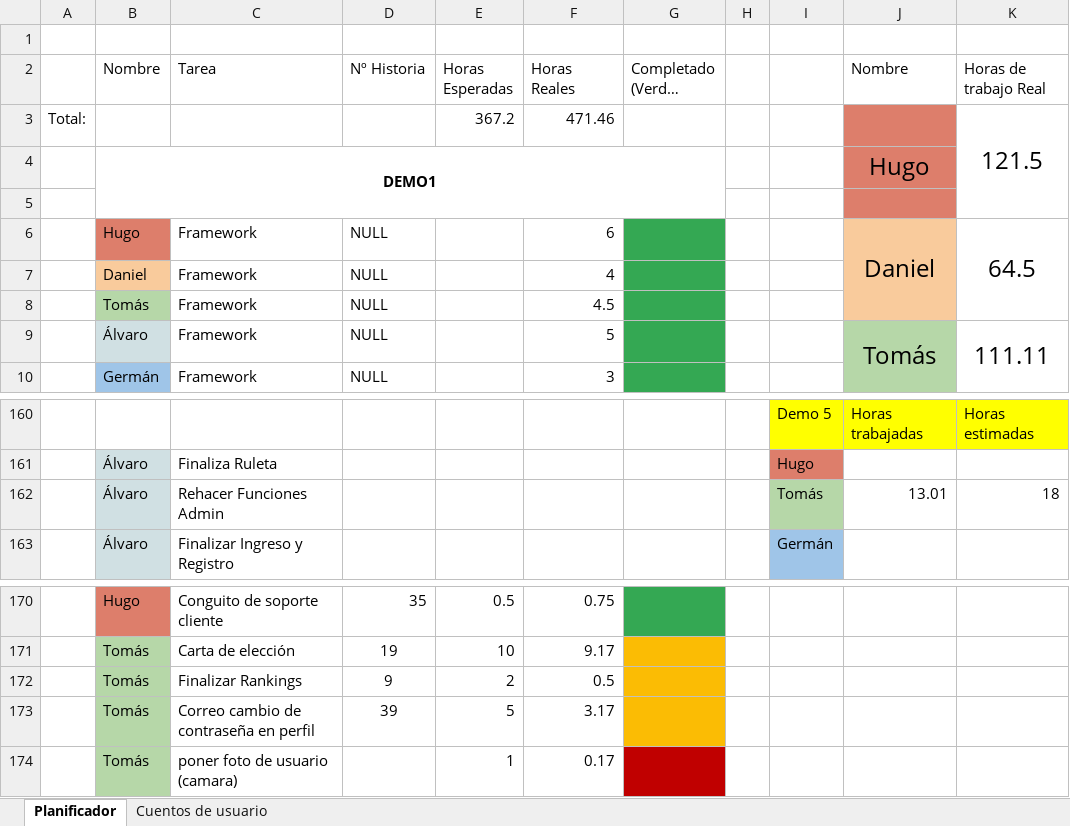
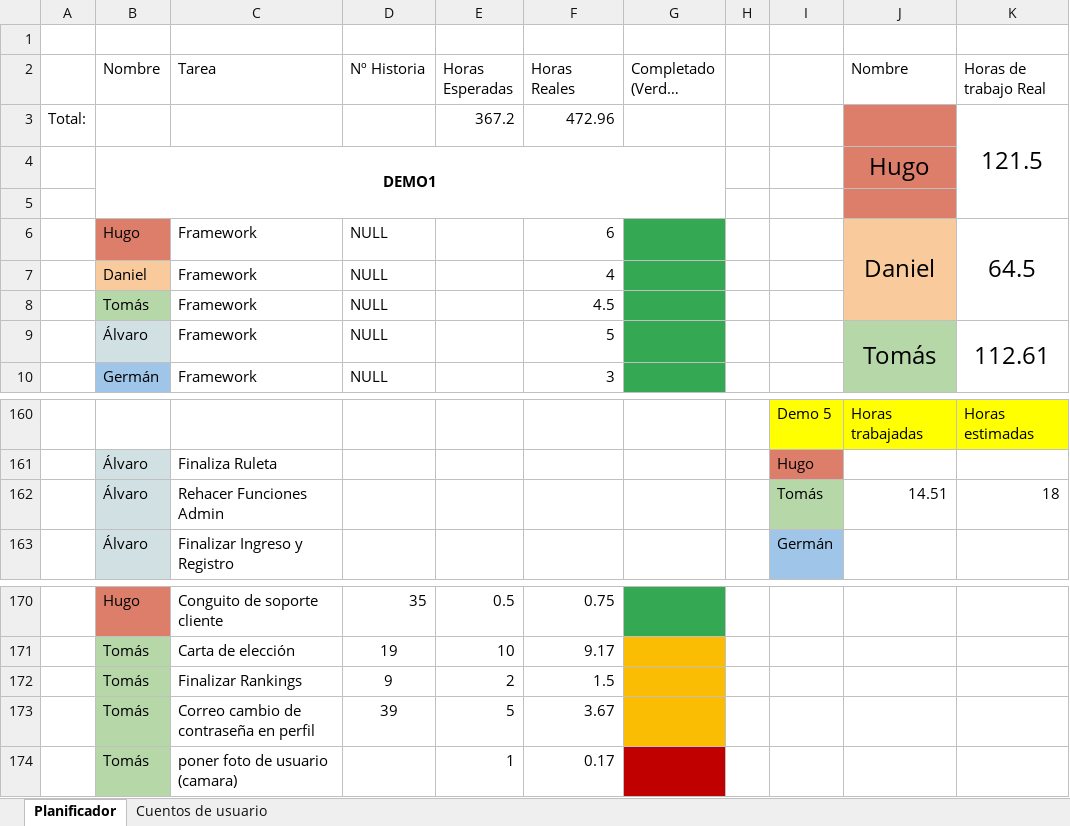
Before and after one commit to DonJuanFederico/Konguitos_Casino, an Excel workbook: Documentación/To Do - Requisitos_ 6ª Version.xlsx, sheet Planificador, drawn as a sheet; only a part is shown, gaps mark what is left out; long unchanged cells end in …; values as stored, in another font and other column widths than the file's, no borders; charts and pictures not drawn; the diff names each change by its address in the sheet, - before the commit and + after, or states it on an @@ line.

```diff
--- a/Documentación/To Do - Requisitos_ 6ª Version.xlsx (sheet Planificador)
+++ b/Documentación/To Do - Requisitos_ 6ª Version.xlsx (sheet Planificador)
-F3 (Horas Reales): 471.46
+F3 (Horas Reales): 472.96
-K9 (Horas de trabajo Real): 111.11
+K9 (Horas de trabajo Real): 112.61
-J162 (Nombre): 13.01
+J162 (Nombre): 14.51
-F172 (Horas Reales): 0.5
+F172 (Horas Reales): 1.5
-F173 (Horas Reales): 3.17
+F173 (Horas Reales): 3.67
```
Also changed, not shown: 7 other files.
